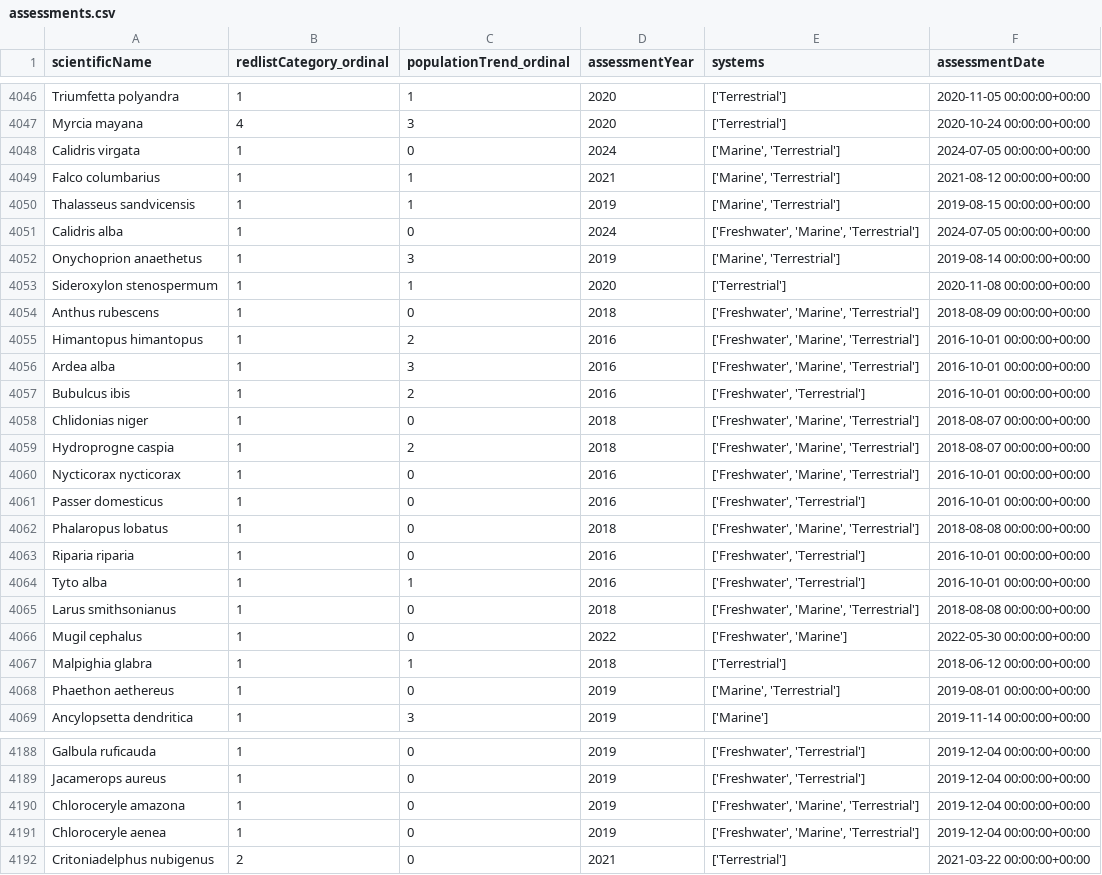
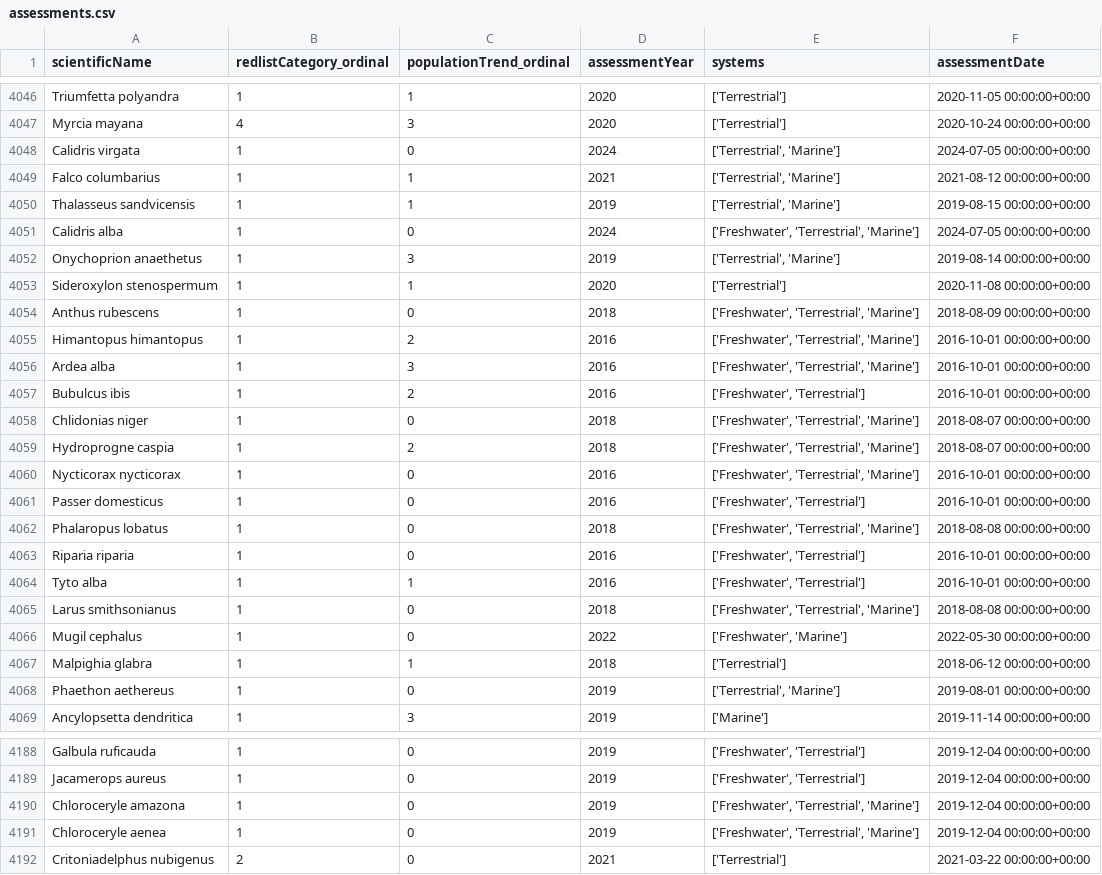
Before and after one commit to removethejuice/SostenibilidadComputacional_1, a CSV file: especies_preprocesado/assessments.csv, drawn as a sheet; only a part is shown, gaps mark what is left out; the diff covers the shown part only.

```diff
--- a/especies_preprocesado/assessments.csv
+++ b/especies_preprocesado/assessments.csv
@@ -4047,23 +4047,23 @@ Triumfetta polyandra,1,1,2020,['Terrestrial'],2020-11-05 00:00:00+00:00
 Myrcia mayana,4,3,2020,['Terrestrial'],2020-10-24 00:00:00+00:00
-Calidris virgata,1,0,2024,"['Marine', 'Terrestrial']",2024-07-05 00:00:00+00:00
-Falco columbarius,1,1,2021,"['Marine', 'Terrestrial']",2021-08-12 00:00:00+00:00
-Thalasseus sandvicensis,1,1,2019,"['Marine', 'Terrestrial']",2019-08-15 00:00:00+00:00
-Calidris alba,1,0,2024,"['Freshwater', 'Marine', 'Terrestrial']",2024-07-05 00:00:00+00:00
-Onychoprion anaethetus,1,3,2019,"['Marine', 'Terrestrial']",2019-08-14 00:00:00+00:00
+Calidris virgata,1,0,2024,"['Terrestrial', 'Marine']",2024-07-05 00:00:00+00:00
+Falco columbarius,1,1,2021,"['Terrestrial', 'Marine']",2021-08-12 00:00:00+00:00
+Thalasseus sandvicensis,1,1,2019,"['Terrestrial', 'Marine']",2019-08-15 00:00:00+00:00
+Calidris alba,1,0,2024,"['Freshwater', 'Terrestrial', 'Marine']",2024-07-05 00:00:00+00:00
+Onychoprion anaethetus,1,3,2019,"['Terrestrial', 'Marine']",2019-08-14 00:00:00+00:00
 Sideroxylon stenospermum,1,1,2020,['Terrestrial'],2020-11-08 00:00:00+00:00
-Anthus rubescens,1,0,2018,"['Freshwater', 'Marine', 'Terrestrial']",2018-08-09 00:00:00+00:00
-Himantopus himantopus,1,2,2016,"['Freshwater', 'Marine', 'Terrestrial']",2016-10-01 00:00:00+00:00
-Ardea alba,1,3,2016,"['Freshwater', 'Marine', 'Terrestrial']",2016-10-01 00:00:00+00:00
+Anthus rubescens,1,0,2018,"['Freshwater', 'Terrestrial', 'Marine']",2018-08-09 00:00:00+00:00
+Himantopus himantopus,1,2,2016,"['Freshwater', 'Terrestrial', 'Marine']",2016-10-01 00:00:00+00:00
+Ardea alba,1,3,2016,"['Freshwater', 'Terrestrial', 'Marine']",2016-10-01 00:00:00+00:00
 Bubulcus ibis,1,2,2016,"['Freshwater', 'Terrestrial']",2016-10-01 00:00:00+00:00
-Chlidonias niger,1,0,2018,"['Freshwater', 'Marine', 'Terrestrial']",2018-08-07 00:00:00+00:00
-Hydroprogne caspia,1,2,2018,"['Freshwater', 'Marine', 'Terrestrial']",2018-08-07 00:00:00+00:00
-Nycticorax nycticorax,1,0,2016,"['Freshwater', 'Marine', 'Terrestrial']",2016-10-01 00:00:00+00:00
+Chlidonias niger,1,0,2018,"['Freshwater', 'Terrestrial', 'Marine']",2018-08-07 00:00:00+00:00
+Hydroprogne caspia,1,2,2018,"['Freshwater', 'Terrestrial', 'Marine']",2018-08-07 00:00:00+00:00
+Nycticorax nycticorax,1,0,2016,"['Freshwater', 'Terrestrial', 'Marine']",2016-10-01 00:00:00+00:00
 Passer domesticus,1,0,2016,"['Freshwater', 'Terrestrial']",2016-10-01 00:00:00+00:00
-Phalaropus lobatus,1,0,2018,"['Freshwater', 'Marine', 'Terrestrial']",2018-08-08 00:00:00+00:00
+Phalaropus lobatus,1,0,2018,"['Freshwater', 'Terrestrial', 'Marine']",2018-08-08 00:00:00+00:00
 Riparia riparia,1,0,2016,"['Freshwater', 'Terrestrial']",2016-10-01 00:00:00+00:00
 Tyto alba,1,1,2016,"['Freshwater', 'Terrestrial']",2016-10-01 00:00:00+00:00
-Larus smithsonianus,1,0,2018,"['Freshwater', 'Marine', 'Terrestrial']",2018-08-08 00:00:00+00:00
+Larus smithsonianus,1,0,2018,"['Freshwater', 'Terrestrial', 'Marine']",2018-08-08 00:00:00+00:00
 Mugil cephalus,1,0,2022,"['Freshwater', 'Marine']",2022-05-30 00:00:00+00:00
 Malpighia glabra,1,1,2018,['Terrestrial'],2018-06-12 00:00:00+00:00
-Phaethon aethereus,1,0,2019,"['Marine', 'Terrestrial']",2019-08-01 00:00:00+00:00
+Phaethon aethereus,1,0,2019,"['Terrestrial', 'Marine']",2019-08-01 00:00:00+00:00
 Ancylopsetta dendritica,1,3,2019,['Marine'],2019-11-14 00:00:00+00:00
@@ -4189,4 +4189,4 @@ Galbula ruficauda,1,0,2019,"['Freshwater', 'Terrestrial']",2019-12-04 00:00:00+0
 Jacamerops aureus,1,0,2019,"['Freshwater', 'Terrestrial']",2019-12-04 00:00:00+00:00
-Chloroceryle amazona,1,0,2019,"['Freshwater', 'Marine', 'Terrestrial']",2019-12-04 00:00:00+00:00
-Chloroceryle aenea,1,0,2019,"['Freshwater', 'Marine', 'Terrestrial']",2019-12-04 00:00:00+00:00
+Chloroceryle amazona,1,0,2019,"['Freshwater', 'Terrestrial', 'Marine']",2019-12-04 00:00:00+00:00
+Chloroceryle aenea,1,0,2019,"['Freshwater', 'Terrestrial', 'Marine']",2019-12-04 00:00:00+00:00
 Critoniadelphus nubigenus,2,0,2021,['Terrestrial'],2021-03-22 00:00:00+00:00
```
Also changed, not shown: 94 edited cells elsewhere in this file, 1 other file.
